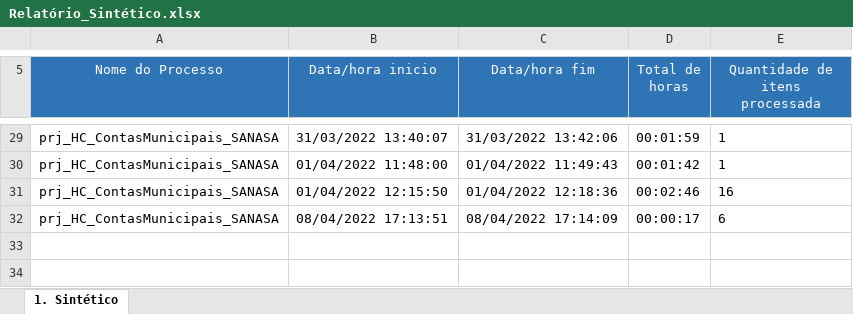
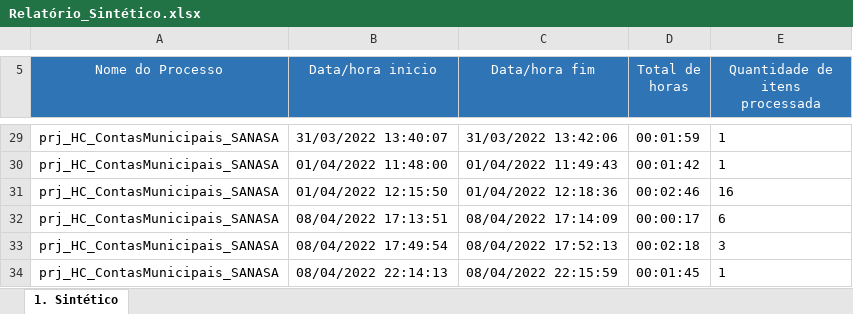
Before and after one commit to T2C-Consultoria/prj_HC_ContasMunicipais_SANASA, an Excel workbook: Data/Input/Relatório_Sintético.xlsx, sheet 1. Sintético, drawn as a sheet; only a part is shown, gaps mark what is left out; values as stored, in another font and other column widths than the file's, no borders; charts and pictures not drawn; the diff names each change by its address in the sheet, - before the commit and + after, or states it on an @@ line.

```diff
--- a/Data/Input/Relatório_Sintético.xlsx (sheet 1. Sintético)
+++ b/Data/Input/Relatório_Sintético.xlsx (sheet 1. Sintético)
+row 33: prj_HC_ContasMunicipais_SANASA | 08/04/2022 17:49:54 | 08/04/2022 17:52:13 | 00:02:18 | 3
+row 34: prj_HC_ContasMunicipais_SANASA | 08/04/2022 22:14:13 | 08/04/2022 22:15:59 | 00:01:45 | 1
```
Also changed, not shown: 8 other files.
